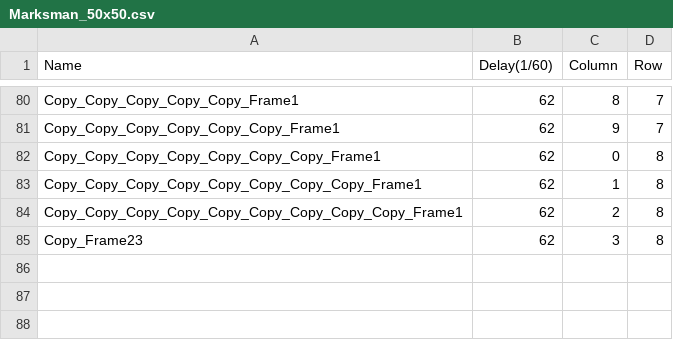
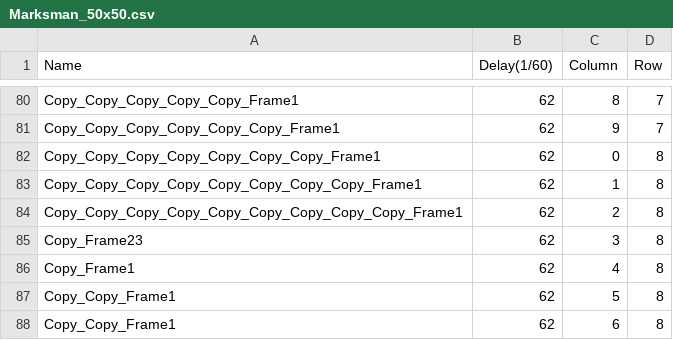
Before and after one commit to initials/XNAFourChambers, a CSV file: XNAFourChambers/XNAFourChambersContent/fourchambers/characterSpriteSheets/Marksman_50x50.csv, drawn as a sheet; only a part is shown, gaps mark what is left out; the diff names each change by its address in the sheet, - before the commit and + after, or states it on an @@ line.

```diff
--- a/XNAFourChambers/XNAFourChambersContent/fourchambers/characterSpriteSheets/Marksman_50x50.csv
+++ b/XNAFourChambers/XNAFourChambersContent/fourchambers/characterSpriteSheets/Marksman_50x50.csv
+row 86: Copy_Frame1 | 62 | 4 | 8
+row 87: Copy_Copy_Frame1 | 62 | 5 | 8
+row 88: Copy_Copy_Frame1 | 62 | 6 | 8
```
Also changed, not shown: 13 other files.
